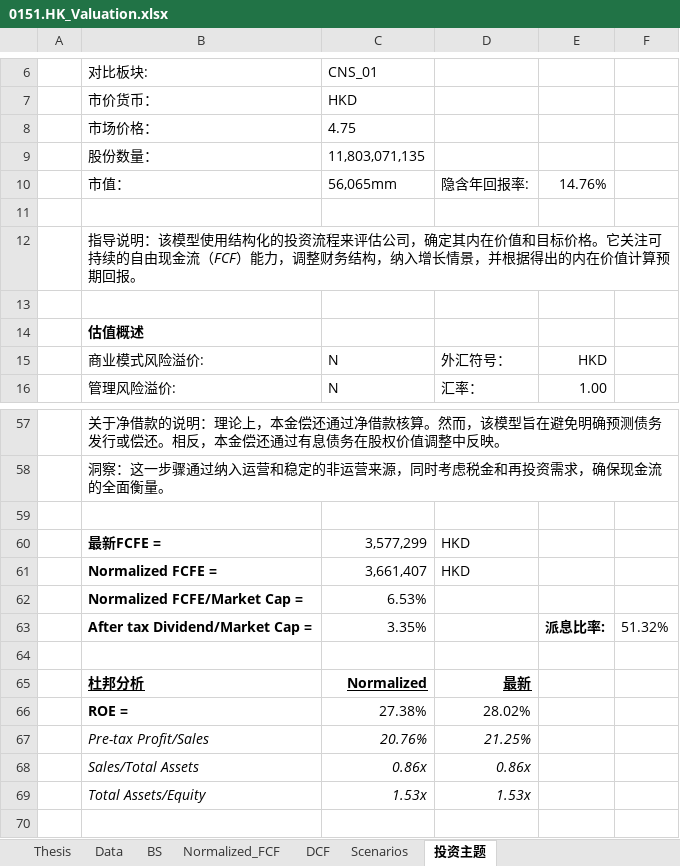
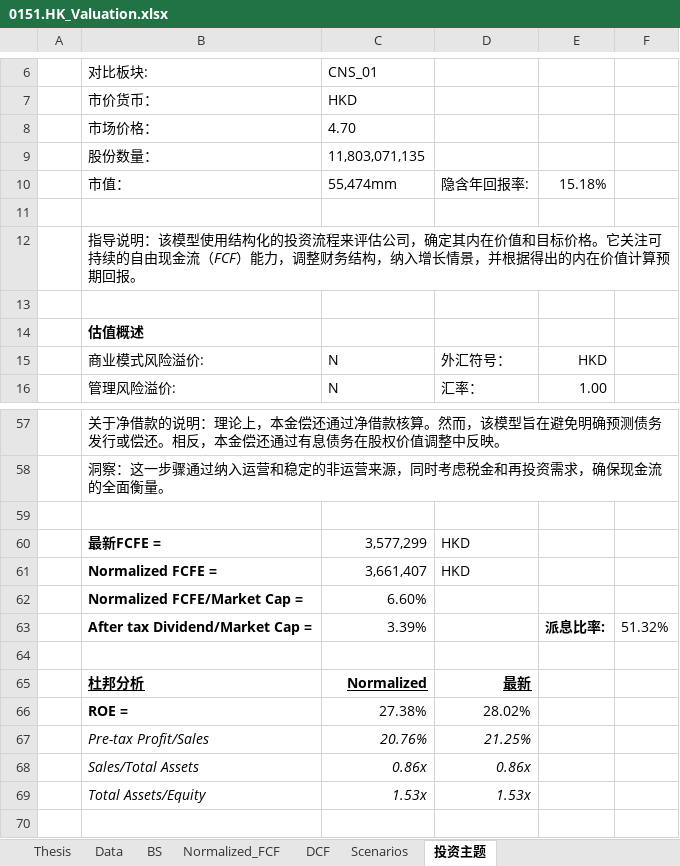
Before and after one commit to JerryChenz/Invest_Proc_1, an Excel workbook: financial_models/opportunities/0151.HK_Valuation.xlsx, sheet 投资主题, drawn as a sheet; only a part is shown, gaps mark what is left out; values as stored, in another font and other column widths than the file's, no borders; the diff names each change by its address in the sheet, - before the commit and + after, or states it on an @@ line.

```diff
--- a/financial_models/opportunities/0151.HK_Valuation.xlsx (sheet 投资主题)
+++ b/financial_models/opportunities/0151.HK_Valuation.xlsx (sheet 投资主题)
-C8: 4.75
+C8: 4.70
-C10: 56,065mm
+C10: 55,474mm
-E10: 14.76%
+E10: 15.18%
-C62: 6.53%
+C62: 6.60%
-C63: 3.35%
+C63: 3.39%
```
Also changed, not shown: sheet Normalized_FCF, sheet Thesis, sheet Scenarios, financial_models/Stock_Monitor_INT.xlsx, financial_models/level2_screener.xlsx, 18 other files.
